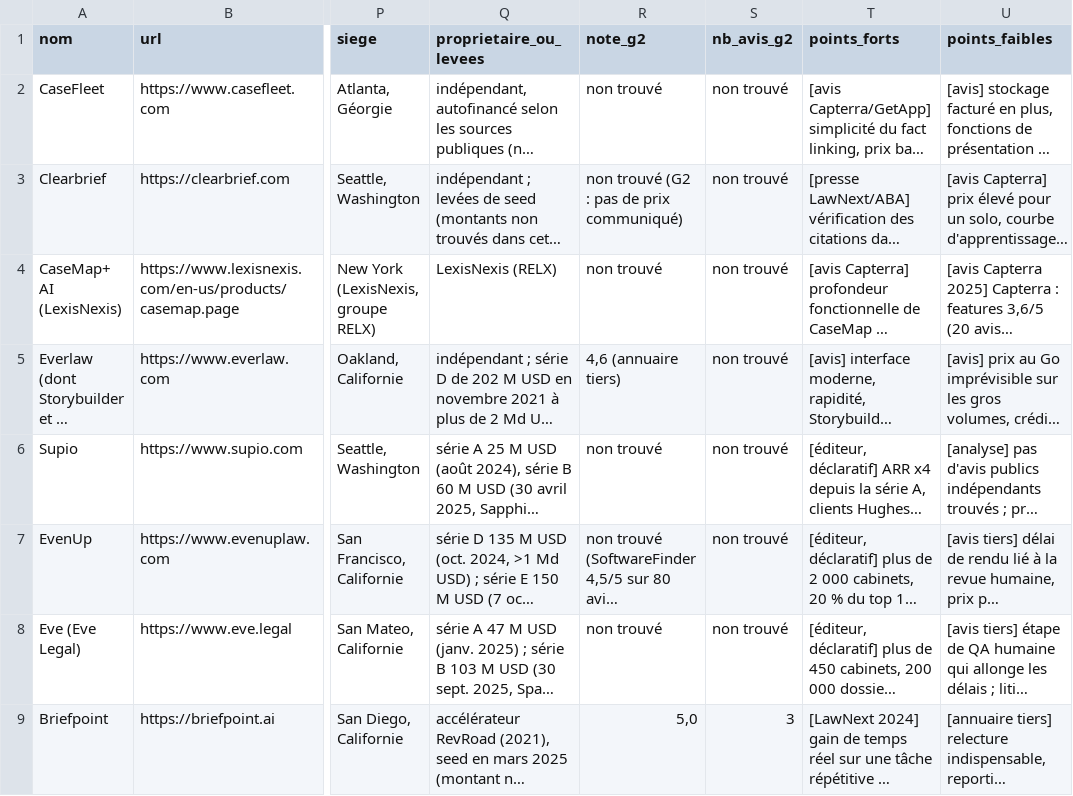
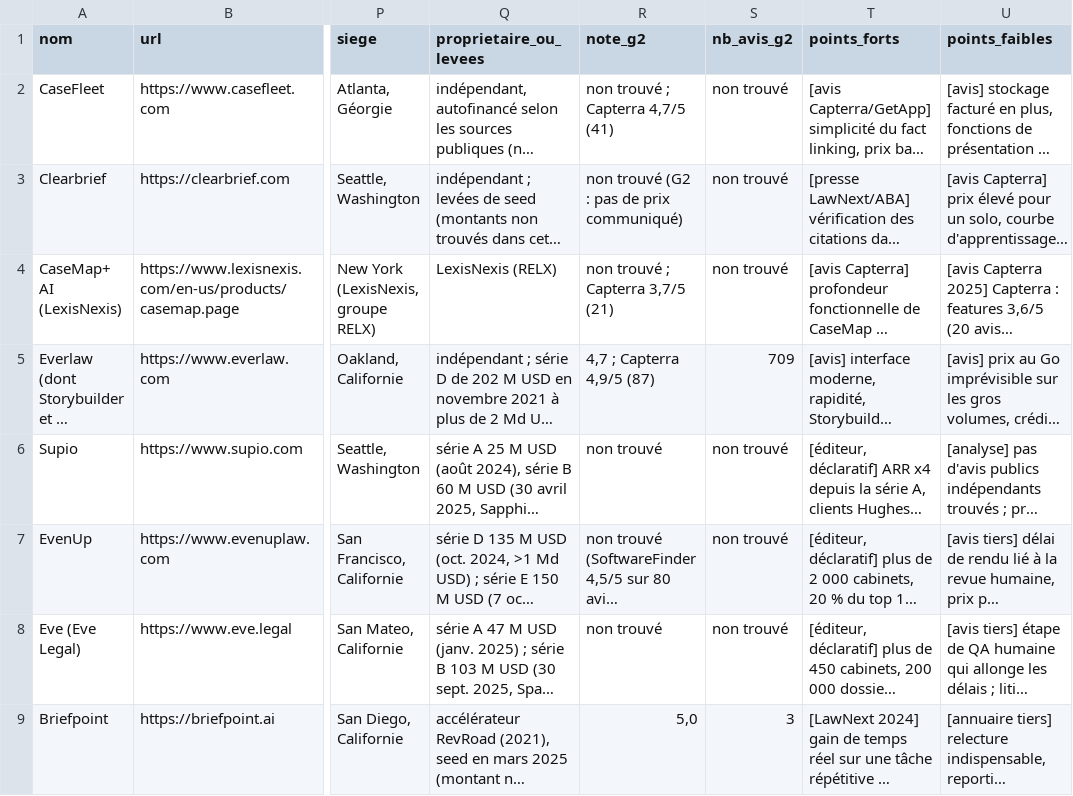
Before and after one commit to teopetit50-gif/pegase-site, a CSV file: recherche-saas-avocats/02_base_saas.csv, drawn as a sheet; only a part is shown, gaps mark what is left out; long unchanged cells end in …; the diff covers the shown part only; the diff names each change by its address in the sheet, - before the commit and + after, or states it on an @@ line.

```diff
--- a/recherche-saas-avocats/02_base_saas.csv
+++ b/recherche-saas-avocats/02_base_saas.csv
-R2 (note_g2): non trouvé
+R2 (note_g2): non trouvé ; Capterra 4,7/5 (41)
-R4 (note_g2): non trouvé
+R4 (note_g2): non trouvé ; Capterra 3,7/5 (21)
-R5 (note_g2): 4,6 (annuaire tiers)
+R5 (note_g2): 4,7 ; Capterra 4,9/5 (87)
-S5 (nb_avis_g2): non trouvé
+S5 (nb_avis_g2): 709
```
Also changed, not shown: 58 edited cells elsewhere in this file, 12 other files.
